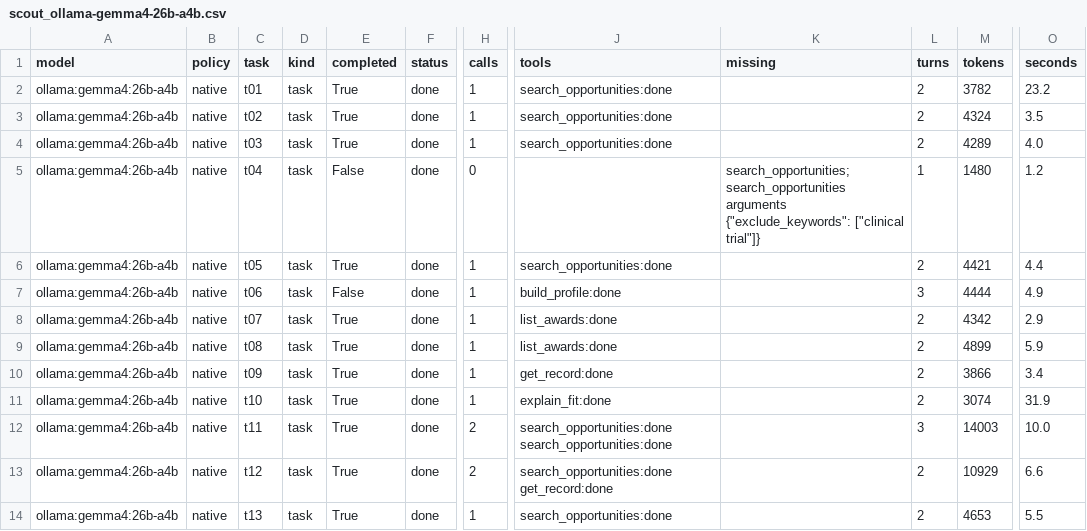
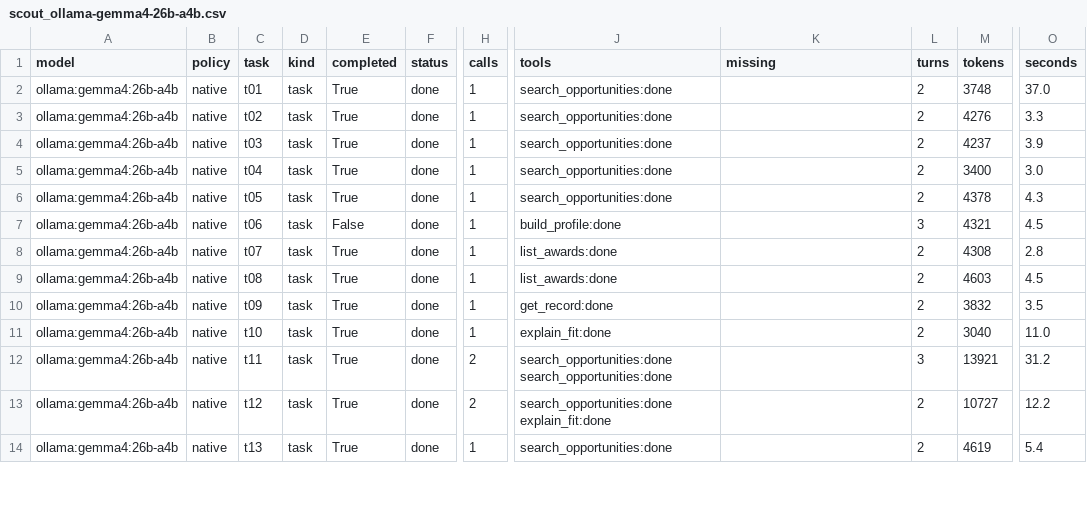
Before and after one commit to dakshitha-a/Perch, a CSV file: bench/results/scout_ollama-gemma4-26b-a4b.csv, drawn as a sheet; only a part is shown, gaps mark what is left out; the diff covers the shown part only; the diff names each change by its address in the sheet, - before the commit and + after, or states it on an @@ line.

```diff
--- a/bench/results/scout_ollama-gemma4-26b-a4b.csv
+++ b/bench/results/scout_ollama-gemma4-26b-a4b.csv
-M2 (tokens): 3782
+M2 (tokens): 3748
-O2 (seconds): 23.2
+O2 (seconds): 37.0
-M3 (tokens): 4324
+M3 (tokens): 4276
-O3 (seconds): 3.5
+O3 (seconds): 3.3
-M4 (tokens): 4289
+M4 (tokens): 4237
-O4 (seconds): 4.0
+O4 (seconds): 3.9
-E5 (completed): False
+E5 (completed): True
-H5 (calls): 0
+H5 (calls): 1
-J5 (tools): (empty)
+J5 (tools): search_opportunities:done
-K5 (missing): search_opportunities; search_opportunities arguments {"exclude_keywords": ["clinical trial"]}
+K5 (missing): (empty)
-L5 (turns): 1
+L5 (turns): 2
-M5 (tokens): 1480
+M5 (tokens): 3400
-O5 (seconds): 1.2
+O5 (seconds): 3.0
-M6 (tokens): 4421
+M6 (tokens): 4378
-O6 (seconds): 4.4
+O6 (seconds): 4.3
-M7 (tokens): 4444
+M7 (tokens): 4321
-O7 (seconds): 4.9
+O7 (seconds): 4.5
-M8 (tokens): 4342
+M8 (tokens): 4308
-O8 (seconds): 2.9
+O8 (seconds): 2.8
-M9 (tokens): 4899
+M9 (tokens): 4603
-O9 (seconds): 5.9
+O9 (seconds): 4.5
-M10 (tokens): 3866
+M10 (tokens): 3832
-O10 (seconds): 3.4
+O10 (seconds): 3.5
-M11 (tokens): 3074
+M11 (tokens): 3040
-O11 (seconds): 31.9
+O11 (seconds): 11.0
-M12 (tokens): 14003
+M12 (tokens): 13921
-O12 (seconds): 10.0
+O12 (seconds): 31.2
-J13 (tools): search_opportunities:done get_record:done
+J13 (tools): search_opportunities:done explain_fit:done
-M13 (tokens): 10929
+M13 (tokens): 10727
-O13 (seconds): 6.6
+O13 (seconds): 12.2
-M14 (tokens): 4653
+M14 (tokens): 4619
-O14 (seconds): 5.5
+O14 (seconds): 5.4
```
Also changed, not shown: 22 edited cells elsewhere in this file, bench/results/scout_summary.csv, 3 other files.
